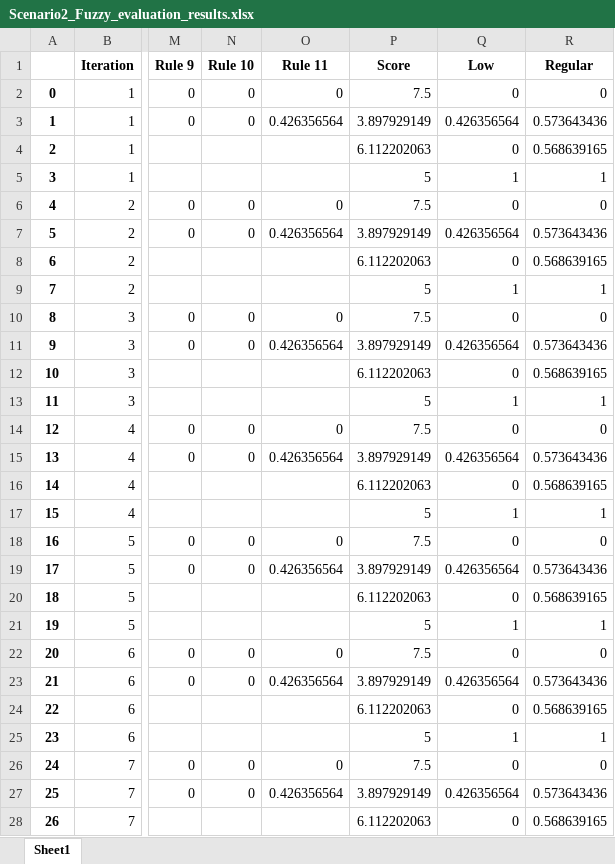
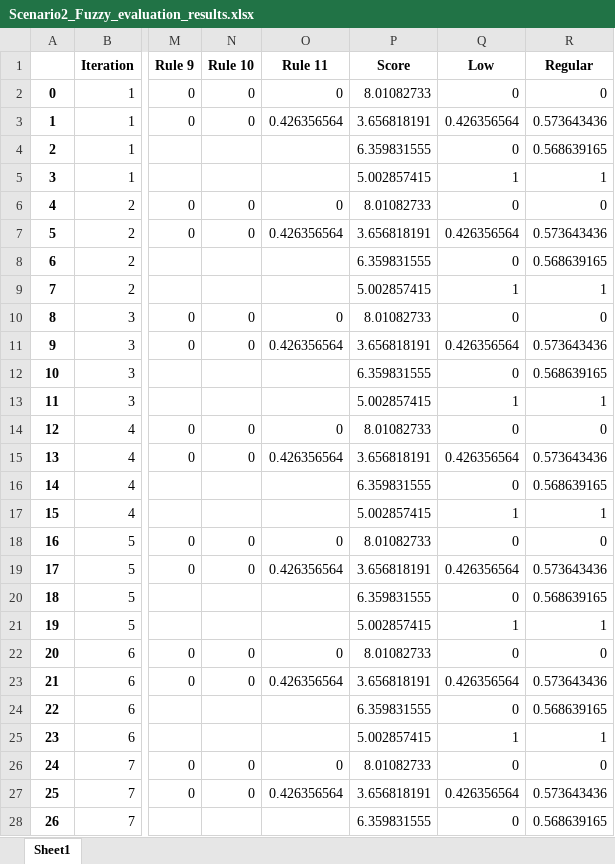
Before and after one commit to rubusarbaro/supplier-selection_fuzzy-logic_thesis, an Excel workbook: Results/Scenario2/Scenario2_Fuzzy_evaluation_results.xlsx, sheet Sheet1, drawn as a sheet; only a part is shown, gaps mark what is left out; values as stored, in another font and other column widths than the file's, no borders; the diff covers the shown part only; the diff names each change by its address in the sheet, - before the commit and + after, or states it on an @@ line.

```diff
--- a/Results/Scenario2/Scenario2_Fuzzy_evaluation_results.xlsx (sheet Sheet1)
+++ b/Results/Scenario2/Scenario2_Fuzzy_evaluation_results.xlsx (sheet Sheet1)
-P2 (Score): 7.5
+P2 (Score): 8.01082733
-P3 (Score): 3.897929149
+P3 (Score): 3.656818191
-P4 (Score): 6.112202063
+P4 (Score): 6.359831555
-P5 (Score): 5
+P5 (Score): 5.002857415
-P6 (Score): 7.5
+P6 (Score): 8.01082733
-P7 (Score): 3.897929149
+P7 (Score): 3.656818191
-P8 (Score): 6.112202063
+P8 (Score): 6.359831555
-P9 (Score): 5
+P9 (Score): 5.002857415
-P10 (Score): 7.5
+P10 (Score): 8.01082733
-P11 (Score): 3.897929149
+P11 (Score): 3.656818191
-P12 (Score): 6.112202063
+P12 (Score): 6.359831555
-P13 (Score): 5
+P13 (Score): 5.002857415
-P14 (Score): 7.5
+P14 (Score): 8.01082733
-P15 (Score): 3.897929149
+P15 (Score): 3.656818191
-P16 (Score): 6.112202063
+P16 (Score): 6.359831555
-P17 (Score): 5
+P17 (Score): 5.002857415
-P18 (Score): 7.5
+P18 (Score): 8.01082733
-P19 (Score): 3.897929149
+P19 (Score): 3.656818191
-P20 (Score): 6.112202063
+P20 (Score): 6.359831555
-P21 (Score): 5
+P21 (Score): 5.002857415
-P22 (Score): 7.5
+P22 (Score): 8.01082733
-P23 (Score): 3.897929149
+P23 (Score): 3.656818191
-P24 (Score): 6.112202063
+P24 (Score): 6.359831555
-P25 (Score): 5
+P25 (Score): 5.002857415
-P26 (Score): 7.5
+P26 (Score): 8.01082733
-P27 (Score): 3.897929149
+P27 (Score): 3.656818191
-P28 (Score): 6.112202063
+P28 (Score): 6.359831555
```
Also changed, not shown: 379 edited cells elsewhere in this sheet, 15 other files.
